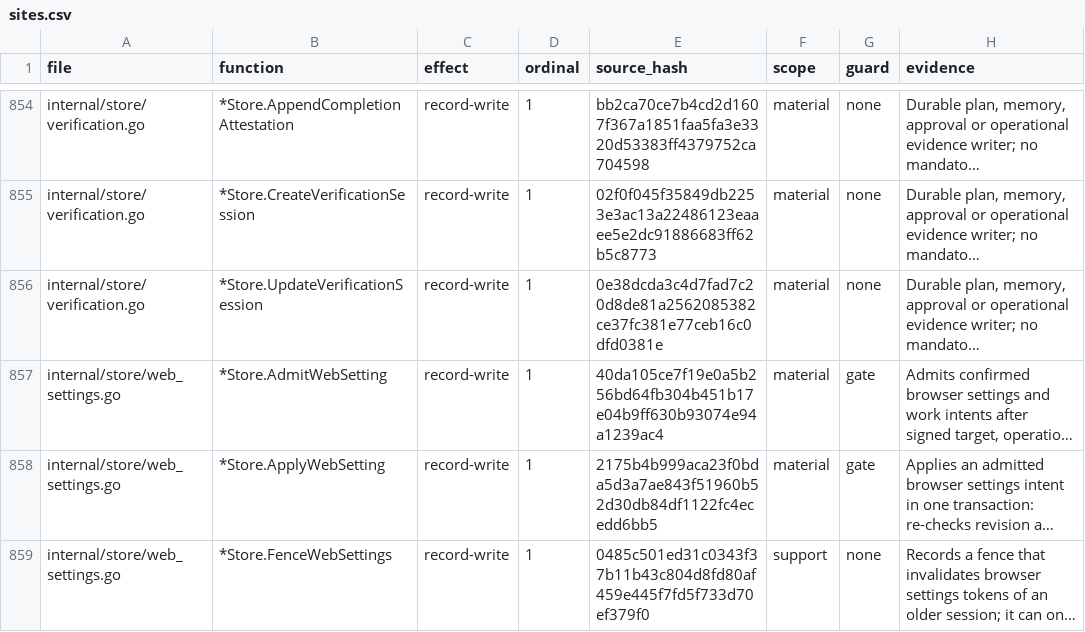
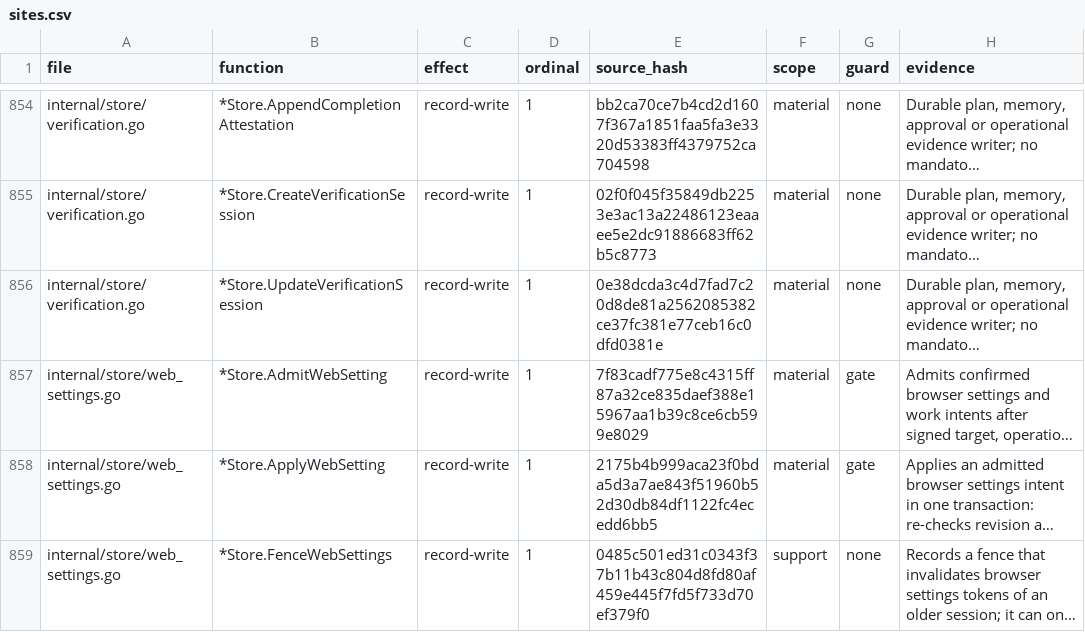
Before and after one commit to Zen1th53/marshal, a CSV file: tools/effect-inventory/sites.csv, drawn as a sheet; only a part is shown, gaps mark what is left out; long unchanged cells end in …; the diff names each change by its address in the sheet, - before the commit and + after, or states it on an @@ line.

Commit message:
Web Board: owner messages and goal intake through one scoped composer writer with receipts

```diff
--- a/tools/effect-inventory/sites.csv
+++ b/tools/effect-inventory/sites.csv
-E857 (source_hash): 40da105ce7f19e0a5b256bd64fb304b451b17e04b9ff630b93074e94a1239ac4
+E857 (source_hash): 7f83cadf775e8c4315ff87a32ce835daef388e15967aa1b39c8ce6cb599e8029
```
Also changed, not shown: 9 other files.
